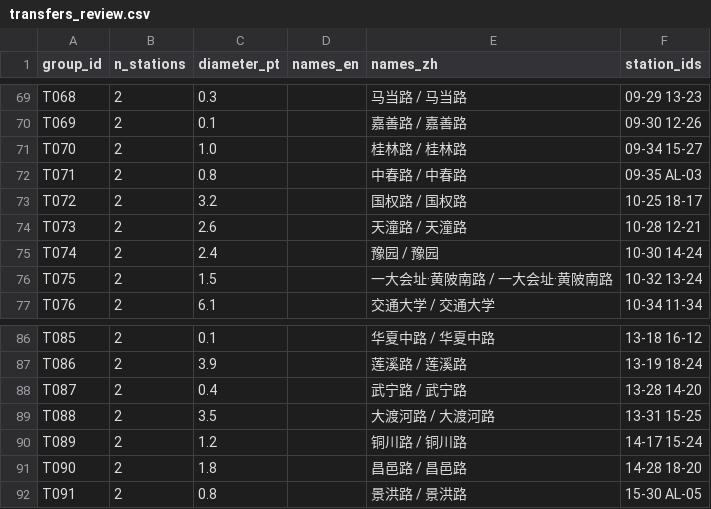
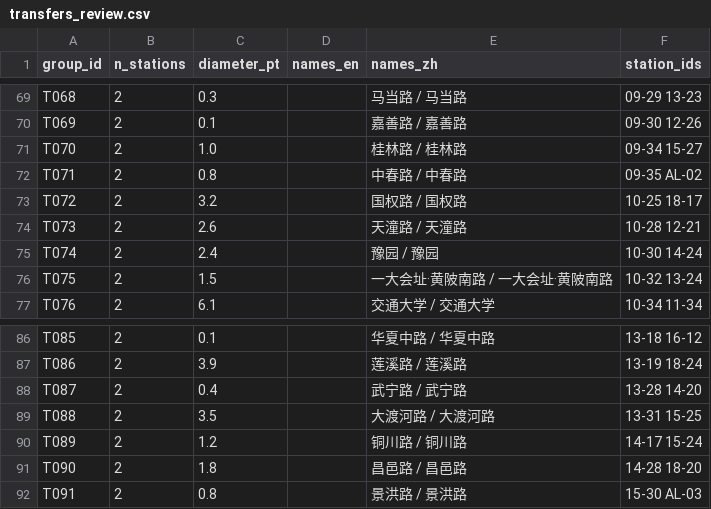
Before and after one commit to iuoqu/metromapme-vectorize, a CSV file: public/v2/transfers_review.csv, drawn as a sheet; only a part is shown, gaps mark what is left out.

```diff
--- a/public/v2/transfers_review.csv
+++ b/public/v2/transfers_review.csv
@@ -71,3 +71,3 @@ T069,2,0.1,,嘉善路 / 嘉善路,09-30 12-26
 T070,2,1.0,,桂林路 / 桂林路,09-34 15-27
-T071,2,0.8,,中春路 / 中春路,09-35 AL-03
+T071,2,0.8,,中春路 / 中春路,09-35 AL-02
 T072,2,3.2,,国权路 / 国权路,10-25 18-17
@@ -91,2 +91,2 @@ T089,2,1.2,,铜川路 / 铜川路,14-17 15-24
 T090,2,1.8,,昌邑路 / 昌邑路,14-28 18-20
-T091,2,0.8,,景洪路 / 景洪路,15-30 AL-05
+T091,2,0.8,,景洪路 / 景洪路,15-30 AL-03
```
Also changed, not shown: 4 other files.
